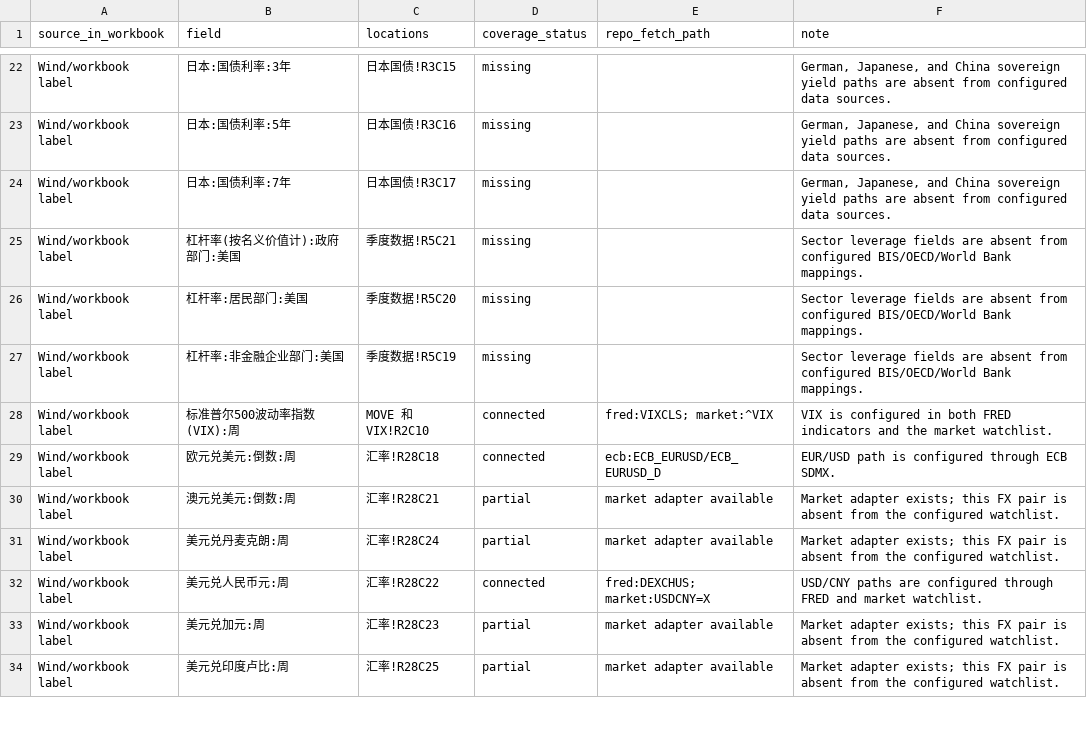
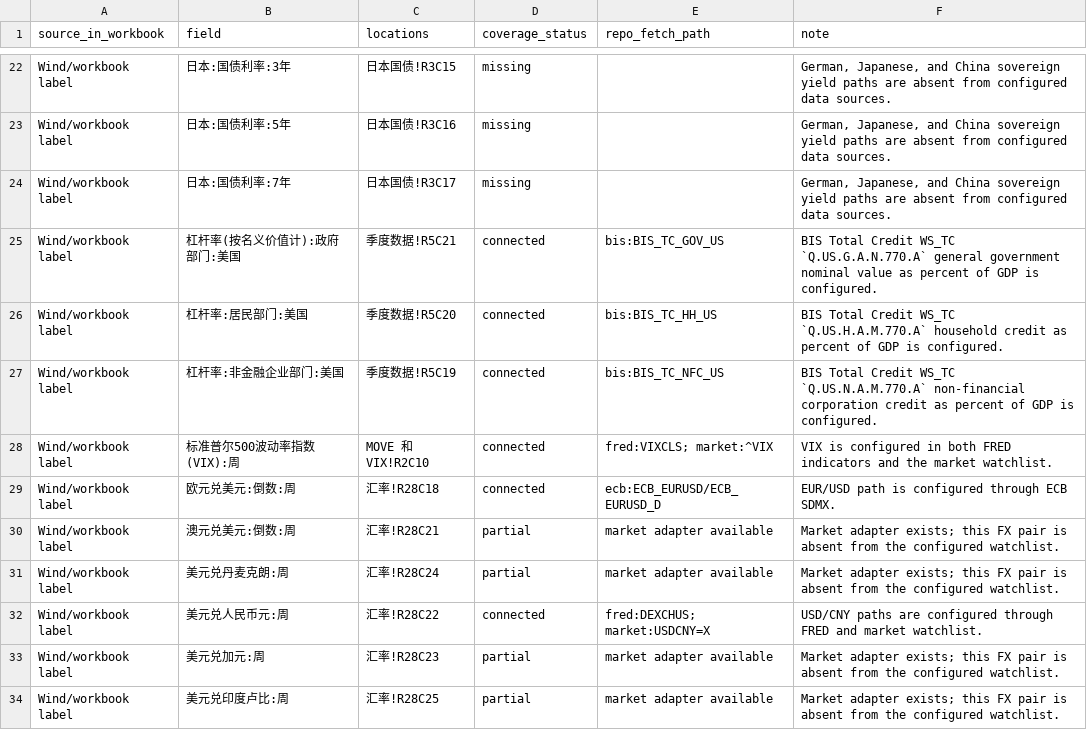
Before and after one commit to R1cK-ChaN/macro-data-service, a CSV file: docs/validation/us_workbook_coverage_2026-05-01.csv, drawn as a sheet; only a part is shown, gaps mark what is left out.

Commit message:
feat(timeseries): #112 add BIS total credit mappings

```diff
--- a/docs/validation/us_workbook_coverage_2026-05-01.csv
+++ b/docs/validation/us_workbook_coverage_2026-05-01.csv
@@ -24,5 +24,5 @@ Wind/workbook label,日本:国债利率:5年,日本国债!R3C16,missing,,"German
 Wind/workbook label,日本:国债利率:7年,日本国债!R3C17,missing,,"German, Japanese, and China sovereign yield paths are absent from configured data sources."
-Wind/workbook label,杠杆率(按名义价值计):政府部门:美国,季度数据!R5C21,missing,,Sector leverage fields are absent from configured BIS/OECD/World Bank mappings.
-Wind/workbook label,杠杆率:居民部门:美国,季度数据!R5C20,missing,,Sector leverage fields are absent from configured BIS/OECD/World Bank mappings.
-Wind/workbook label,杠杆率:非金融企业部门:美国,季度数据!R5C19,missing,,Sector leverage fields are absent from configured BIS/OECD/World Bank mappings.
+Wind/workbook label,杠杆率(按名义价值计):政府部门:美国,季度数据!R5C21,connected,bis:BIS_TC_GOV_US,BIS Total Credit WS_TC `Q.US.G.A.N.770.A` general government nominal value as percent of GDP is configured.
+Wind/workbook label,杠杆率:居民部门:美国,季度数据!R5C20,connected,bis:BIS_TC_HH_US,BIS Total Credit WS_TC `Q.US.H.A.M.770.A` household credit as percent of GDP is configured.
+Wind/workbook label,杠杆率:非金融企业部门:美国,季度数据!R5C19,connected,bis:BIS_TC_NFC_US,BIS Total Credit WS_TC `Q.US.N.A.M.770.A` non-financial corporation credit as percent of GDP is configured.
 Wind/workbook label,标准普尔500波动率指数(VIX):周,MOVE 和VIX!R2C10,connected,fred:VIXCLS; market:^VIX,VIX is configured in both FRED indicators and the market watchlist.
```
Also changed, not shown: 10 other files.
